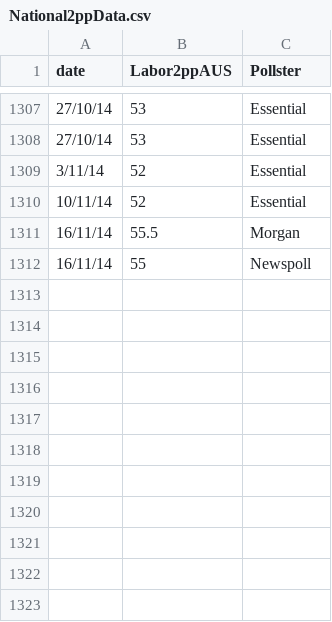
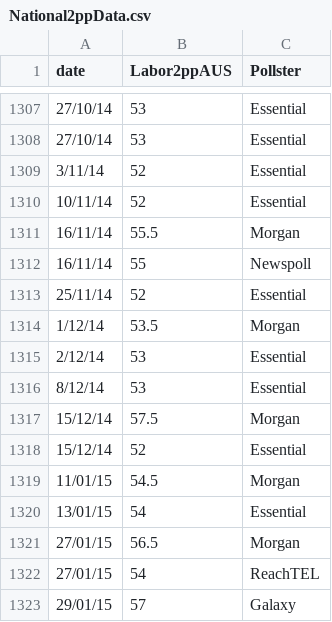
Before and after one commit to PhantomTrend/ptcode, a CSV file: PollingData/National2ppData.csv, drawn as a sheet; only a part is shown, gaps mark what is left out; the diff names each change by its address in the sheet, - before the commit and + after, or states it on an @@ line.

```diff
--- a/PollingData/National2ppData.csv
+++ b/PollingData/National2ppData.csv
+row 1313: 25/11/14 | 52 | Essential
+row 1314: 1/12/14 | 53.5 | Morgan
+row 1315: 2/12/14 | 53 | Essential
+row 1316: 8/12/14 | 53 | Essential
+row 1317: 15/12/14 | 57.5 | Morgan
+row 1318: 15/12/14 | 52 | Essential
+row 1319: 11/01/15 | 54.5 | Morgan
+row 1320: 13/01/15 | 54 | Essential
+row 1321: 27/01/15 | 56.5 | Morgan
+row 1322: 27/01/15 | 54 | ReachTEL
+row 1323: 29/01/15 | 57 | Galaxy
```
Also changed, not shown: ElectionData/HouseFirstPrefsByCandidateByVoteType2013.csv, ElectionData/HouseFirstPrefsByStateByParty2004.csv, 6 other files.
